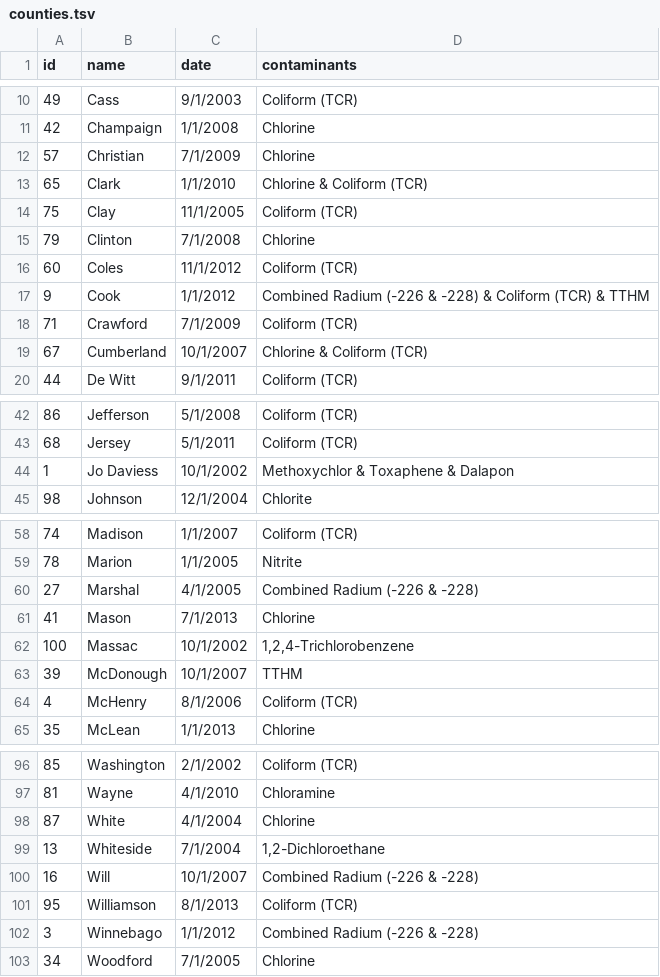
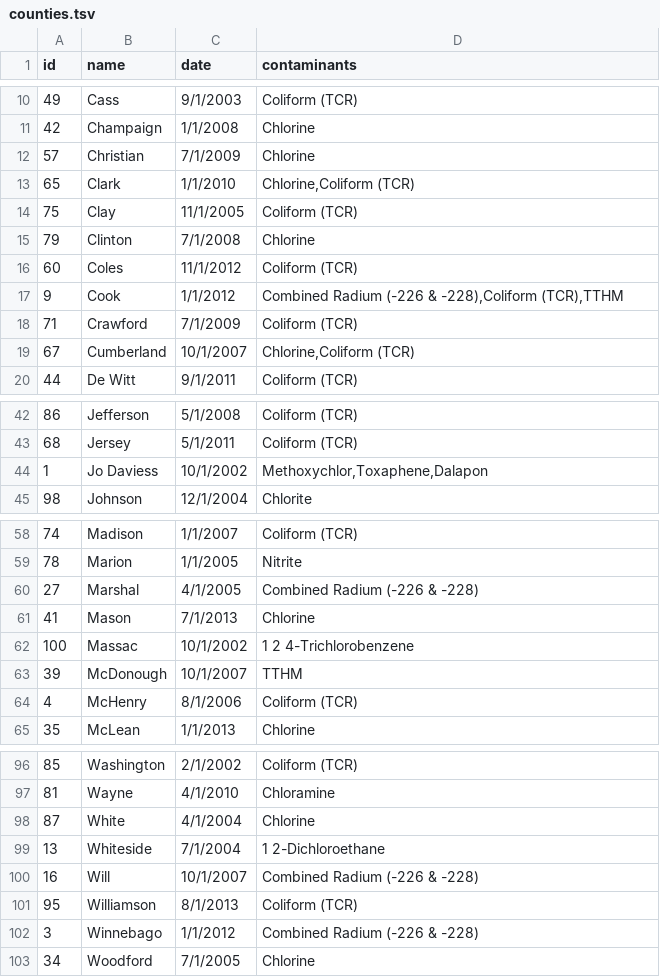
Before and after one commit to funseiki/waqua, a TSV file: ui/public/data/counties.tsv, drawn as a sheet; only a part is shown, gaps mark what is left out.

Commit message:
commas

```diff
--- a/ui/public/data/counties.tsv
+++ b/ui/public/data/counties.tsv
@@ -12,3 +12,3 @@ id	name	date	contaminants
 57	Christian	7/1/2009	Chlorine
-65	Clark	1/1/2010	Chlorine & Coliform (TCR)
+65	Clark	1/1/2010	Chlorine,Coliform (TCR)
 75	Clay	11/1/2005	Coliform (TCR)
@@ -16,5 +16,5 @@ id	name	date	contaminants
 60	Coles	11/1/2012	Coliform (TCR)
-9	Cook	1/1/2012	Combined Radium (-226 & -228) & Coliform (TCR) & TTHM
+9	Cook	1/1/2012	Combined Radium (-226 & -228),Coliform (TCR),TTHM
 71	Crawford	7/1/2009	Coliform (TCR)
-67	Cumberland	10/1/2007	Chlorine & Coliform (TCR)
+67	Cumberland	10/1/2007	Chlorine,Coliform (TCR)
 44	De Witt	9/1/2011	Coliform (TCR)
@@ -43,3 +43,3 @@ id	name	date	contaminants
 68	Jersey	5/1/2011	Coliform (TCR)
-1	Jo Daviess	10/1/2002	Methoxychlor & Toxaphene & Dalapon
+1	Jo Daviess	10/1/2002	Methoxychlor,Toxaphene,Dalapon
 98	Johnson	12/1/2004	Chlorite
@@ -61,3 +61,3 @@ id	name	date	contaminants
 41	Mason	7/1/2013	Chlorine
-100	Massac	10/1/2002	1,2,4-Trichlorobenzene
+100	Massac	10/1/2002	1 2 4-Trichlorobenzene
 39	McDonough	10/1/2007	TTHM
@@ -98,3 +98,3 @@ id	name	date	contaminants
 87	White	4/1/2004	Chlorine
-13	Whiteside	7/1/2004	1,2-Dichloroethane
+13	Whiteside	7/1/2004	1 2-Dichloroethane
 16	Will	10/1/2007	Combined Radium (-226 & -228)
```
